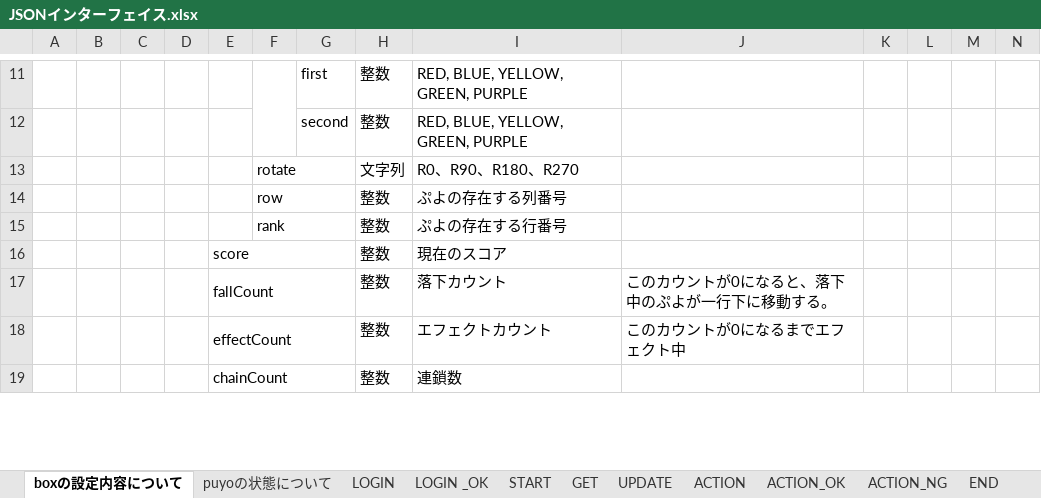
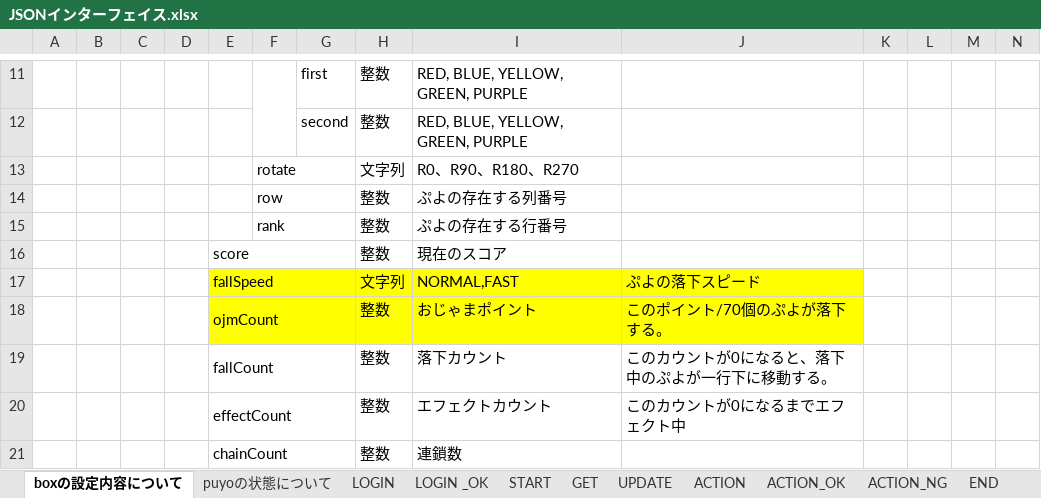
Before and after one commit to kmrsk/procon2015, an Excel workbook: manual/JSONインターフェイス.xlsx, sheet boxの設定内容について, drawn as a sheet; only a part is shown, gaps mark what is left out; values as stored, in another font and other column widths than the file's, no borders; charts and pictures not drawn; rows hold the shown columns only; the diff names each change by its address in the sheet, - before the commit and + after, or states it on an @@ line.

```diff
--- a/manual/JSONインターフェイス.xlsx (sheet boxの設定内容について)
+++ b/manual/JSONインターフェイス.xlsx (sheet boxの設定内容について)
+row 17:  |  |  |  | fallSpeed |  |  | 文字列 | NORMAL,FAST | ぷよの落下スピード
+row 18:  |  |  |  | ojmCount |  |  | 整数 | おじゃまポイント | このポイント/70個のぷよが落下する。
```
Also changed, not shown: sheet ACTION, charts or pictures, 8 other files.
